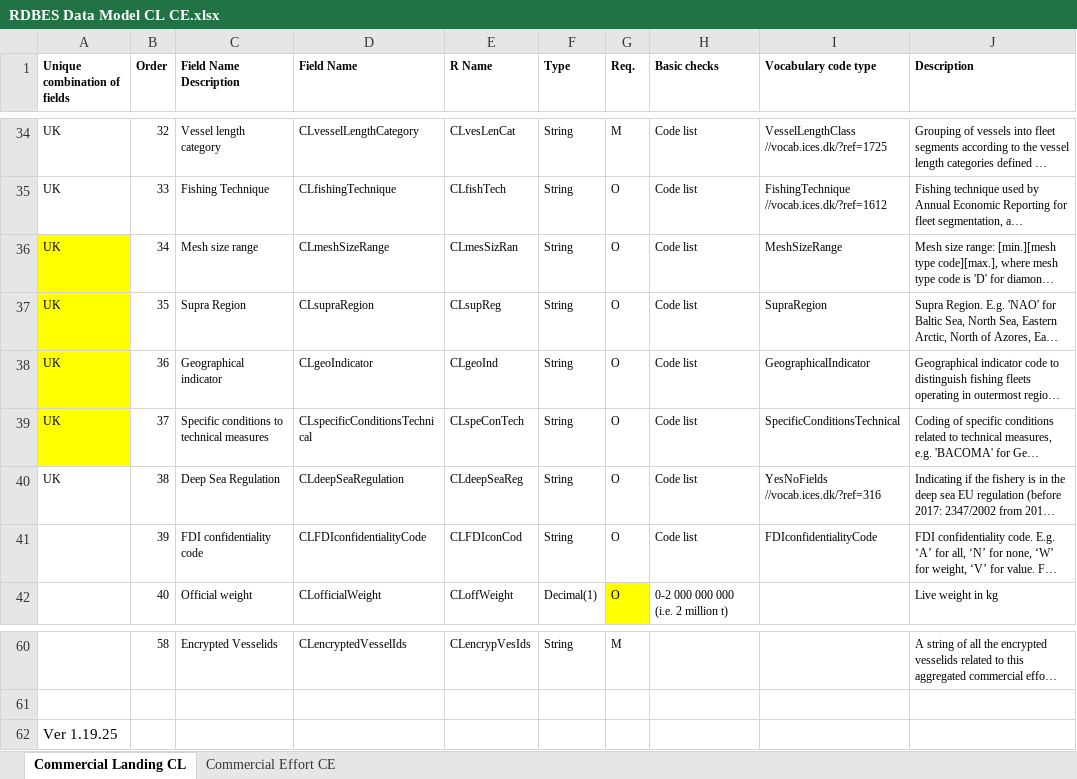
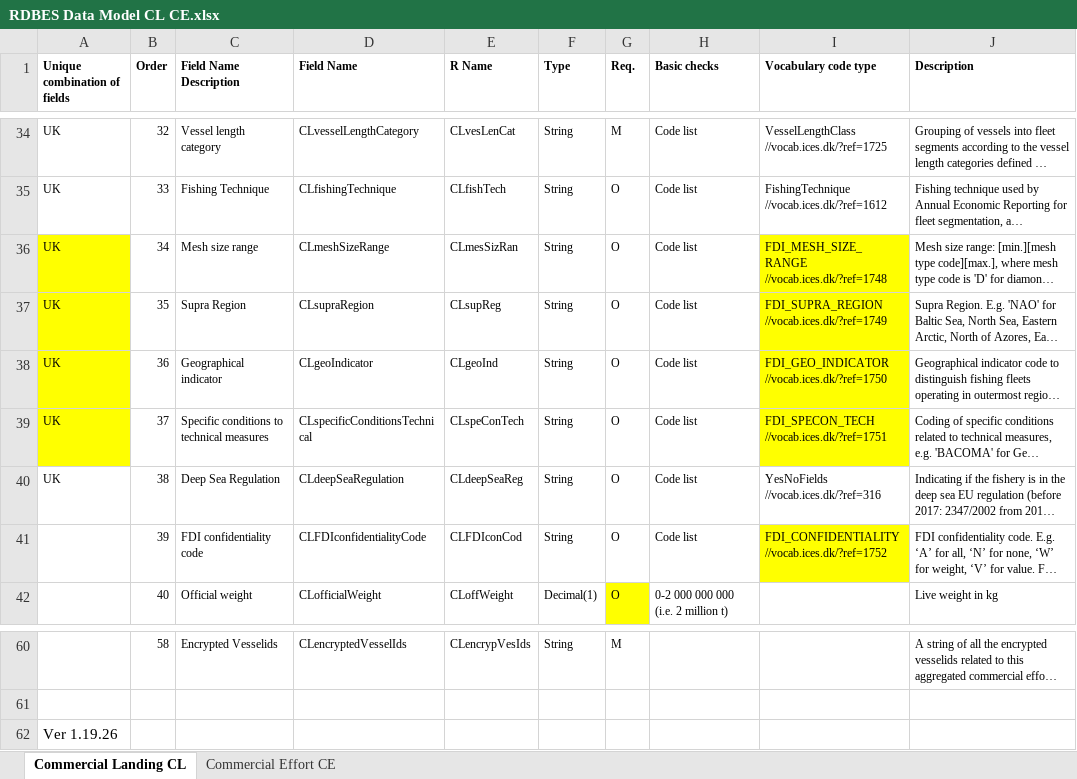
Before and after one commit to ices-tools-dev/RDBES, an Excel workbook: Documents/RDBES Data Model CL CE.xlsx, sheet Commercial Landing CL, drawn as a sheet; only a part is shown, gaps mark what is left out; long unchanged cells end in …; values as stored, in another font and other column widths than the file's, no borders; ↵ is a line break in a cell; the diff names each change by its address in the sheet, - before the commit and + after, or states it on an @@ line.

Commit message:
Ver 1.19.26 CL, CE FDI fields' code types are updated
MeshSizeRange  to: FDI_MESH_SIZE_RANGE   //vocab.ices.dk/?ref=1748
SupraRegion  to: FDI_SUPRA_REGION      //vocab.ices.dk/?ref=1749
GeographicalIndicator  to: FDI_GEO_INDICATOR     //vocab.ices.dk/?ref=1750
SpecificConditionsTechnical  to: FDI_SPECON_TECH     //vocab.ices.dk/?ref=1751
FDIconfidentialityCode  to: FDI_CONFIDENTIALITY //vocab.ices.dk/?ref=1752

```diff
--- a/Documents/RDBES Data Model CL CE.xlsx (sheet Commercial Landing CL)
+++ b/Documents/RDBES Data Model CL CE.xlsx (sheet Commercial Landing CL)
-I36 (Vocabulary code type): MeshSizeRange
+I36 (Vocabulary code type): FDI_MESH_SIZE_RANGE ↵ //vocab.ices.dk/?ref=1748
-I36:I39 fill: none
+I36:I39 fill: #FFFF00
-I37 (Vocabulary code type): SupraRegion
+I37 (Vocabulary code type): FDI_SUPRA_REGION ↵ //vocab.ices.dk/?ref=1749
-I38 (Vocabulary code type): GeographicalIndicator
+I38 (Vocabulary code type): FDI_GEO_INDICATOR ↵ //vocab.ices.dk/?ref=1750
-I39 (Vocabulary code type): SpecificConditionsTechnical
+I39 (Vocabulary code type): FDI_SPECON_TECH ↵ //vocab.ices.dk/?ref=1751
-I41 (Vocabulary code type): FDIconfidentialityCode
+I41 (Vocabulary code type): FDI_CONFIDENTIALITY ↵ //vocab.ices.dk/?ref=1752
-I41 fill: none
+I41 fill: #FFFF00
-A62 (Unique combination of fields): Ver 1.19.25
+A62 (Unique combination of fields): Ver 1.19.26
```
Also changed, not shown: sheet Commercial Effort CE.
